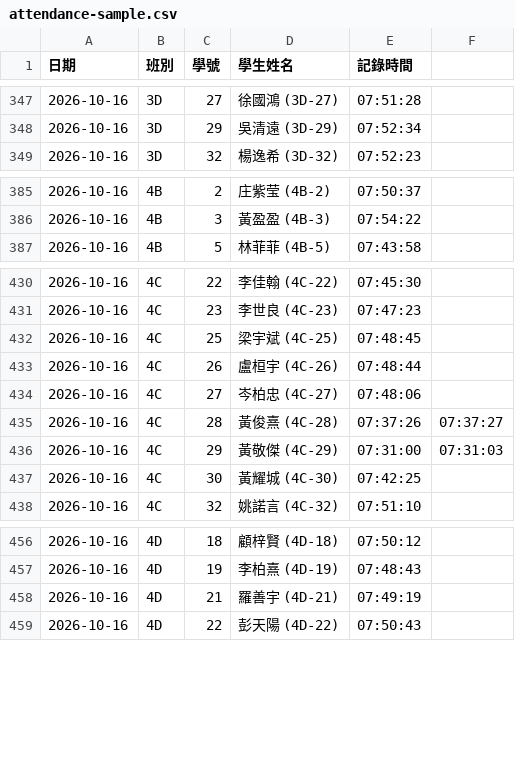
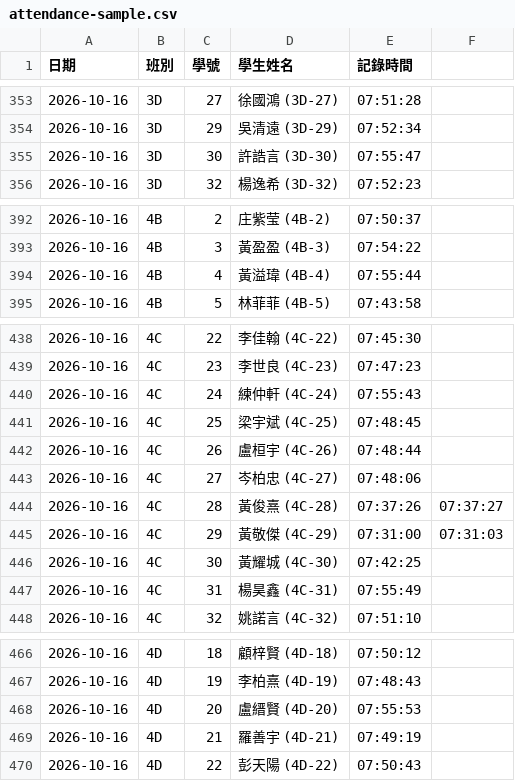
Before and after one commit to tlc-cmyk/lwfss-timetable, a CSV file: attendance-sample.csv, drawn as a sheet; only a part is shown, gaps mark what is left out; the diff covers the shown part only.

```diff
--- a/attendance-sample.csv
+++ b/attendance-sample.csv
@@ -348,2 +354,3 @@
 "2026-10-16"	"3D"	"29"	"吳清遠 (3D-29)"	"07:52:34"
+"2026-10-16"	"3D"	"30"	"許誥言 (3D-30)"	"07:55:47"
 "2026-10-16"	"3D"	"32"	"楊逸希 (3D-32)"	"07:52:23"
@@ -386,2 +393,3 @@
 "2026-10-16"	"4B"	"3"	"黃盈盈 (4B-3)"	"07:54:22"
+"2026-10-16"	"4B"	"4"	"黃溢瑋 (4B-4)"	"07:55:44"
 "2026-10-16"	"4B"	"5"	"林菲菲 (4B-5)"	"07:43:58"
@@ -431,2 +439,3 @@
 "2026-10-16"	"4C"	"23"	"李世良 (4C-23)"	"07:47:23"
+"2026-10-16"	"4C"	"24"	"練仲軒 (4C-24)"	"07:55:43"
 "2026-10-16"	"4C"	"25"	"梁宇斌 (4C-25)"	"07:48:45"
@@ -437,2 +446,3 @@
 "2026-10-16"	"4C"	"30"	"黃耀城 (4C-30)"	"07:42:25"
+"2026-10-16"	"4C"	"31"	"楊昊鑫 (4C-31)"	"07:55:49"
 "2026-10-16"	"4C"	"32"	"姚諾言 (4C-32)"	"07:51:10"
@@ -457,2 +467,3 @@
 "2026-10-16"	"4D"	"19"	"李柏熹 (4D-19)"	"07:48:43"
+"2026-10-16"	"4D"	"20"	"盧縉賢 (4D-20)"	"07:55:53"
 "2026-10-16"	"4D"	"21"	"羅善宇 (4D-21)"	"07:49:19"
```
Also changed, not shown: 13 added rows and 1 edited cell elsewhere in this file, 1 other file.
